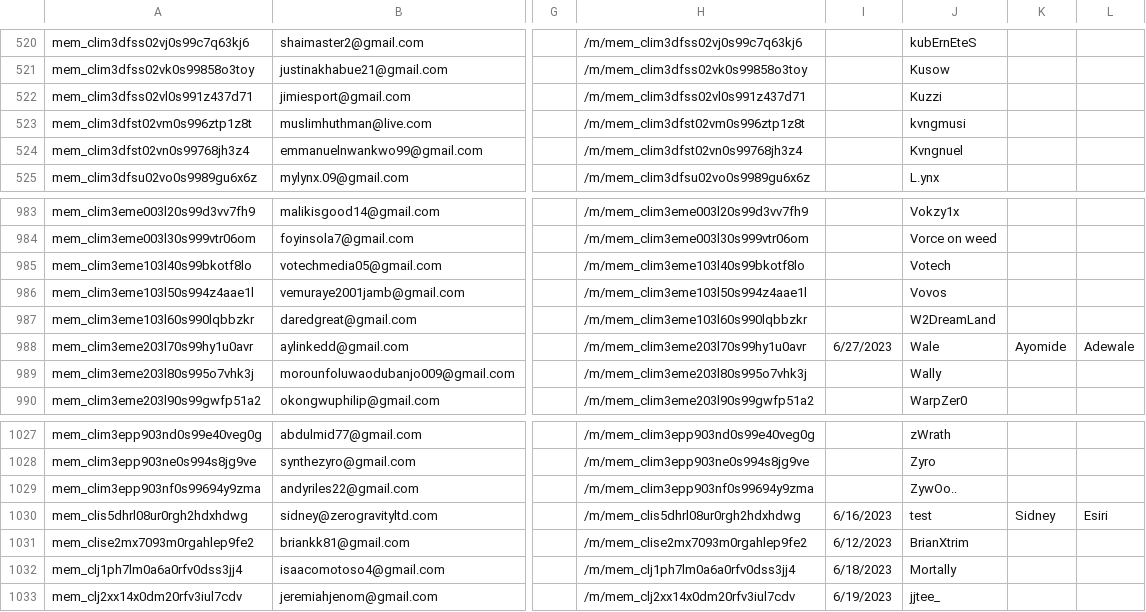
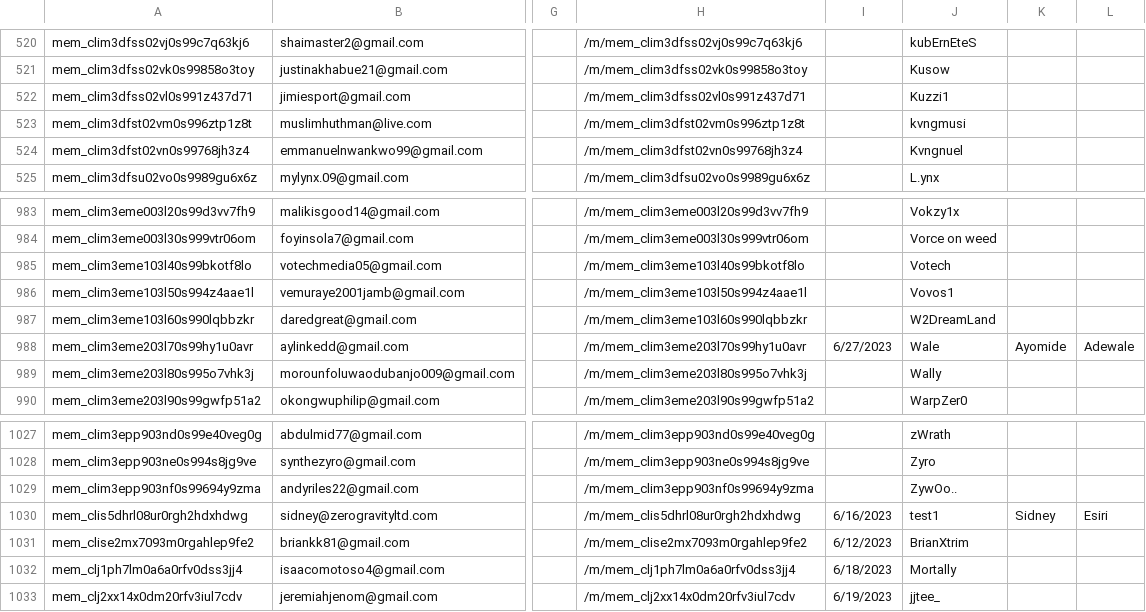
Before and after one commit to yeevon/Kon10DR, a CSV file: storage/classic_data/member.csv, drawn as a sheet; only a part is shown, gaps mark what is left out; the diff names each change by its address in the sheet, - before the commit and + after, or states it on an @@ line.

Commit message:
fixing small issues with data seed

```diff
--- a/storage/classic_data/member.csv
+++ b/storage/classic_data/member.csv
-J522: Kuzzi
+J522: Kuzzi1
-J986: Vovos
+J986: Vovos1
-J1030: test
+J1030: test1
```
Also changed, not shown: 1 other file.
